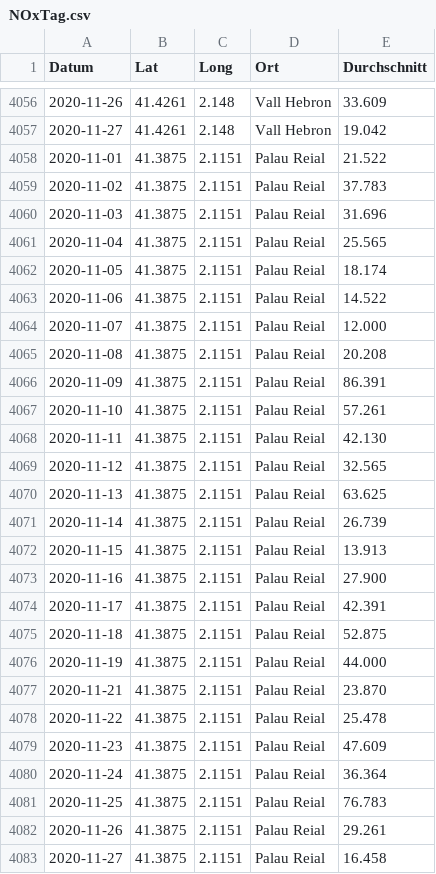
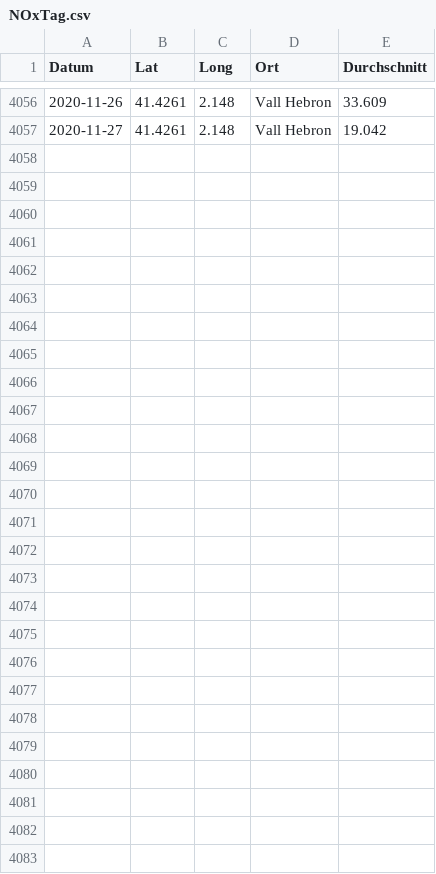
Before and after one commit to lolasch/gogreen, a CSV file: daten/NOxTag.csv, drawn as a sheet; only a part is shown, gaps mark what is left out; the diff names each change by its address in the sheet, - before the commit and + after, or states it on an @@ line.

```diff
--- a/daten/NOxTag.csv
+++ b/daten/NOxTag.csv
-row 4058: 2020-11-01 | 41.3875 | 2.1151 | Palau Reial | 21.522
-row 4059: 2020-11-02 | 41.3875 | 2.1151 | Palau Reial | 37.783
-row 4060: 2020-11-03 | 41.3875 | 2.1151 | Palau Reial | 31.696
-row 4061: 2020-11-04 | 41.3875 | 2.1151 | Palau Reial | 25.565
-row 4062: 2020-11-05 | 41.3875 | 2.1151 | Palau Reial | 18.174
-row 4063: 2020-11-06 | 41.3875 | 2.1151 | Palau Reial | 14.522
-row 4064: 2020-11-07 | 41.3875 | 2.1151 | Palau Reial | 12.000
-row 4065: 2020-11-08 | 41.3875 | 2.1151 | Palau Reial | 20.208
-row 4066: 2020-11-09 | 41.3875 | 2.1151 | Palau Reial | 86.391
-row 4067: 2020-11-10 | 41.3875 | 2.1151 | Palau Reial | 57.261
-row 4068: 2020-11-11 | 41.3875 | 2.1151 | Palau Reial | 42.130
-row 4069: 2020-11-12 | 41.3875 | 2.1151 | Palau Reial | 32.565
-row 4070: 2020-11-13 | 41.3875 | 2.1151 | Palau Reial | 63.625
-row 4071: 2020-11-14 | 41.3875 | 2.1151 | Palau Reial | 26.739
-row 4072: 2020-11-15 | 41.3875 | 2.1151 | Palau Reial | 13.913
-row 4073: 2020-11-16 | 41.3875 | 2.1151 | Palau Reial | 27.900
-row 4074: 2020-11-17 | 41.3875 | 2.1151 | Palau Reial | 42.391
-row 4075: 2020-11-18 | 41.3875 | 2.1151 | Palau Reial | 52.875
-row 4076: 2020-11-19 | 41.3875 | 2.1151 | Palau Reial | 44.000
-row 4077: 2020-11-21 | 41.3875 | 2.1151 | Palau Reial | 23.870
-row 4078: 2020-11-22 | 41.3875 | 2.1151 | Palau Reial | 25.478
-row 4079: 2020-11-23 | 41.3875 | 2.1151 | Palau Reial | 47.609
-row 4080: 2020-11-24 | 41.3875 | 2.1151 | Palau Reial | 36.364
-row 4081: 2020-11-25 | 41.3875 | 2.1151 | Palau Reial | 76.783
-row 4082: 2020-11-26 | 41.3875 | 2.1151 | Palau Reial | 29.261
-row 4083: 2020-11-27 | 41.3875 | 2.1151 | Palau Reial | 16.458
```
Also changed, not shown: daten/NO2Woche.csv, daten/NOWoche.csv, 15 other files.
